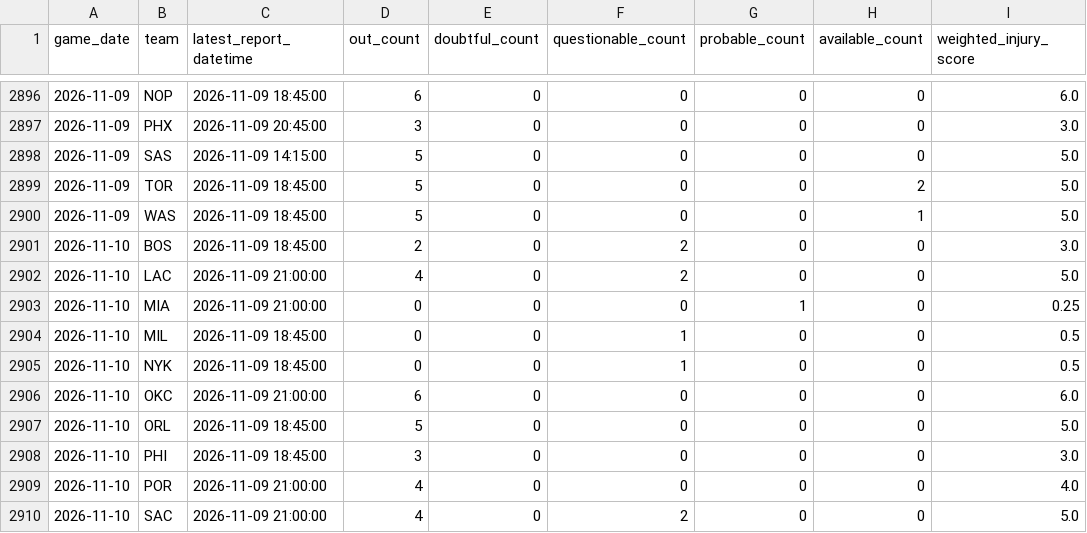
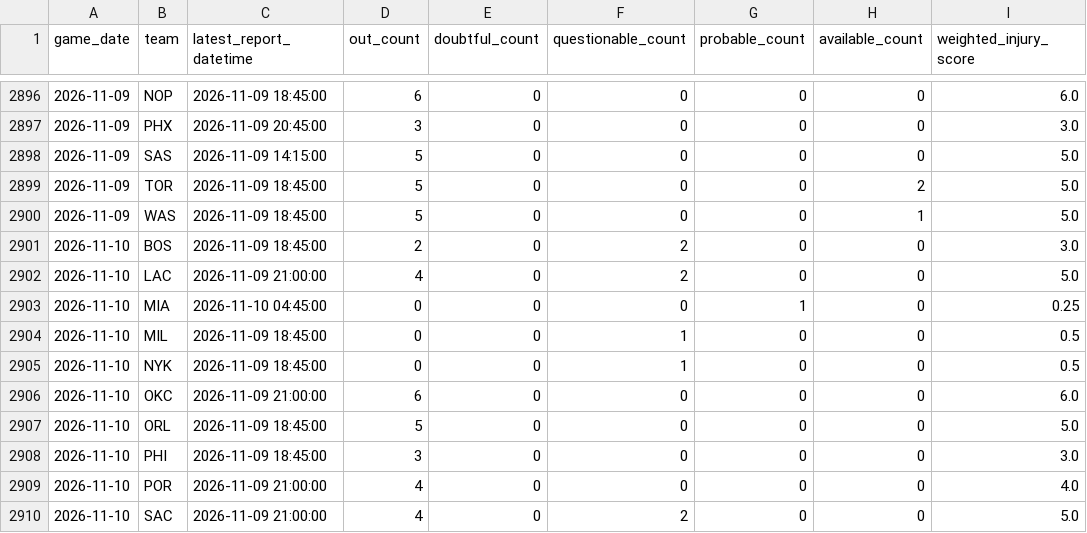
Before and after one commit to brianbzeng/nbamodel, a CSV file: data/raw/official_nba_injuries_by_team_live.csv, drawn as a sheet; only a part is shown, gaps mark what is left out; the diff names each change by its address in the sheet, - before the commit and + after, or states it on an @@ line.

```diff
--- a/data/raw/official_nba_injuries_by_team_live.csv
+++ b/data/raw/official_nba_injuries_by_team_live.csv
-C2903 (latest_report_datetime): 2026-11-09 21:00:00
+C2903 (latest_report_datetime): 2026-11-10 04:45:00
```
Also changed, not shown: data/raw/nba_daily_predictions.csv, data/raw/nba_game_updates.csv, 2 other files.
